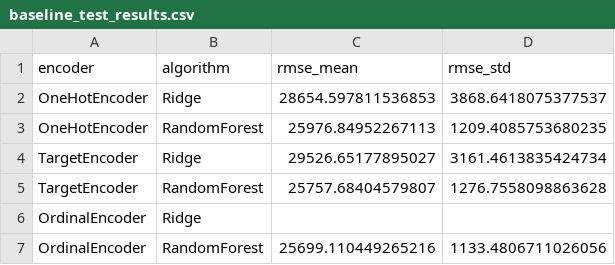
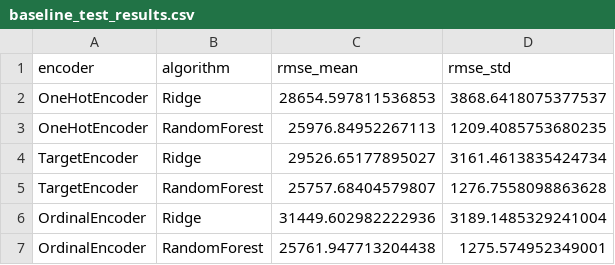
Before and after one commit to Arashjamehbozorg/bachelor-thesis-categorical-encoding-benchmark, a CSV file: results/baseline_test_results.csv, drawn as a sheet.

Commit message:
Issue with Ordinal Encoder and Ridge solved (handled with handle_unknown and unknown_value props)

```diff
--- a/results/baseline_test_results.csv
+++ b/results/baseline_test_results.csv
@@ -5,3 +5,3 @@ TargetEncoder,Ridge,29526.65177895027,3161.4613835424734
 TargetEncoder,RandomForest,25757.68404579807,1276.7558098863628
-OrdinalEncoder,Ridge,,
-OrdinalEncoder,RandomForest,25699.110449265216,1133.4806711026056
+OrdinalEncoder,Ridge,31449.602982222936,3189.1485329241004
+OrdinalEncoder,RandomForest,25761.947713204438,1275.574952349001
```
Also changed, not shown: 1 other file.
